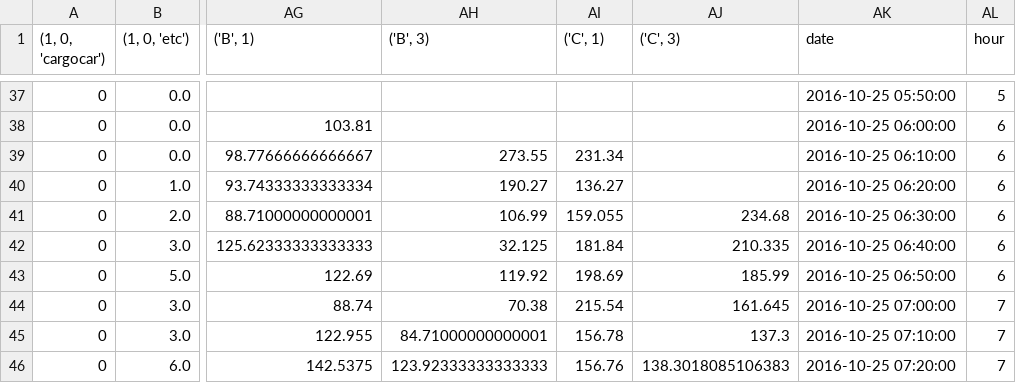
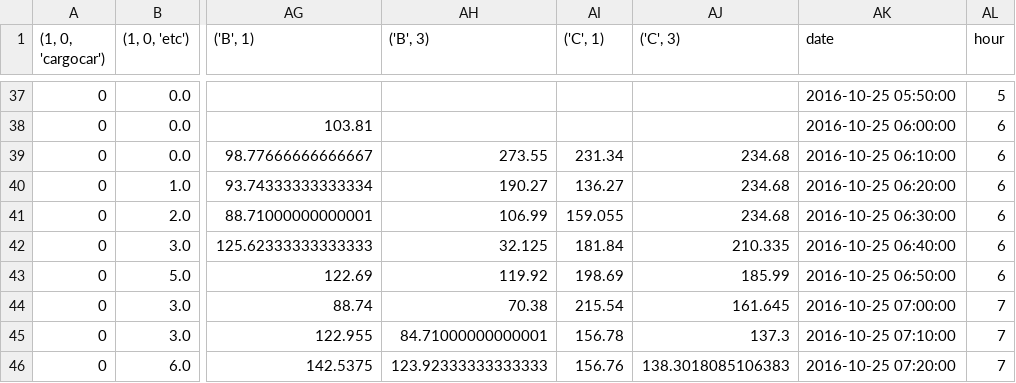
Before and after one commit to fortesit/KDD2017_CUHK_new, a CSV file: data/phase2_testing_vol_route_weather_joined_table_interpolated_per10min.csv, drawn as a sheet; only a part is shown, gaps mark what is left out; the diff names each change by its address in the sheet, - before the commit and + after, or states it on an @@ line.

```diff
--- a/data/phase2_testing_vol_route_weather_joined_table_interpolated_per10min.csv
+++ b/data/phase2_testing_vol_route_weather_joined_table_interpolated_per10min.csv
-AJ39:AJ40 (('C', 3)): (empty)
+AJ39:AJ40 (('C', 3)): 234.68
```
Also changed, not shown: data/preprocessed_input_interpolate_20min_phase2_test.csv.
